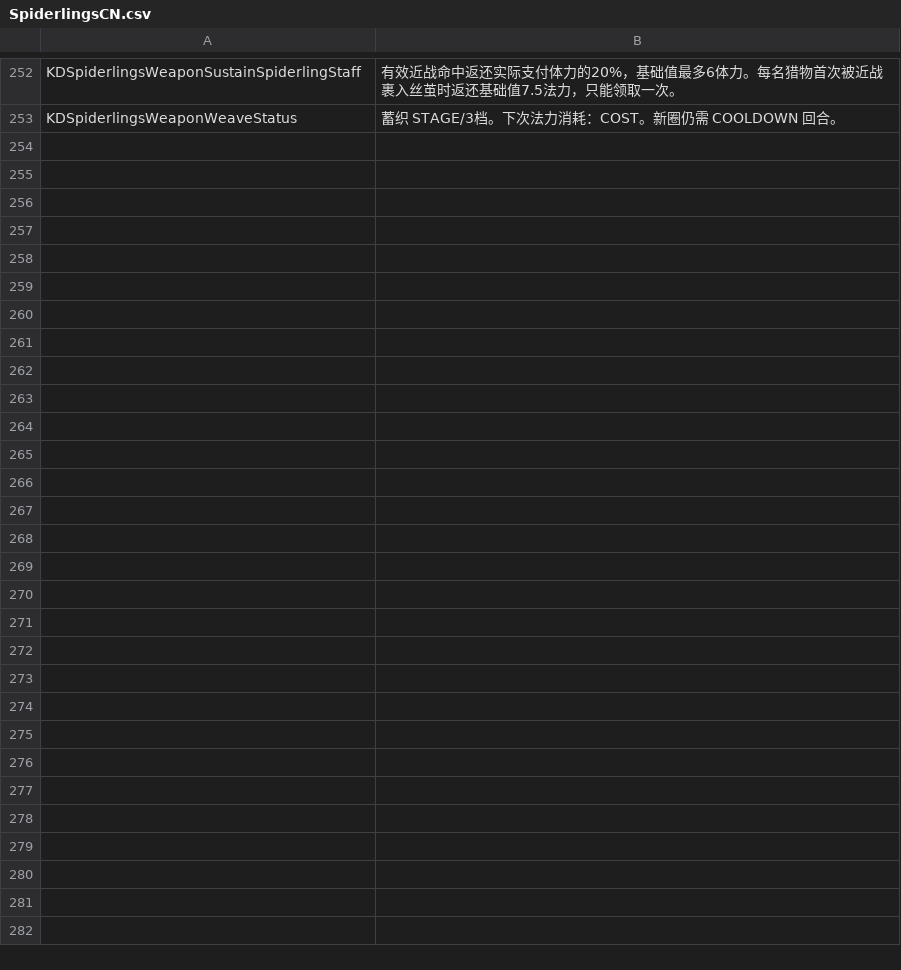
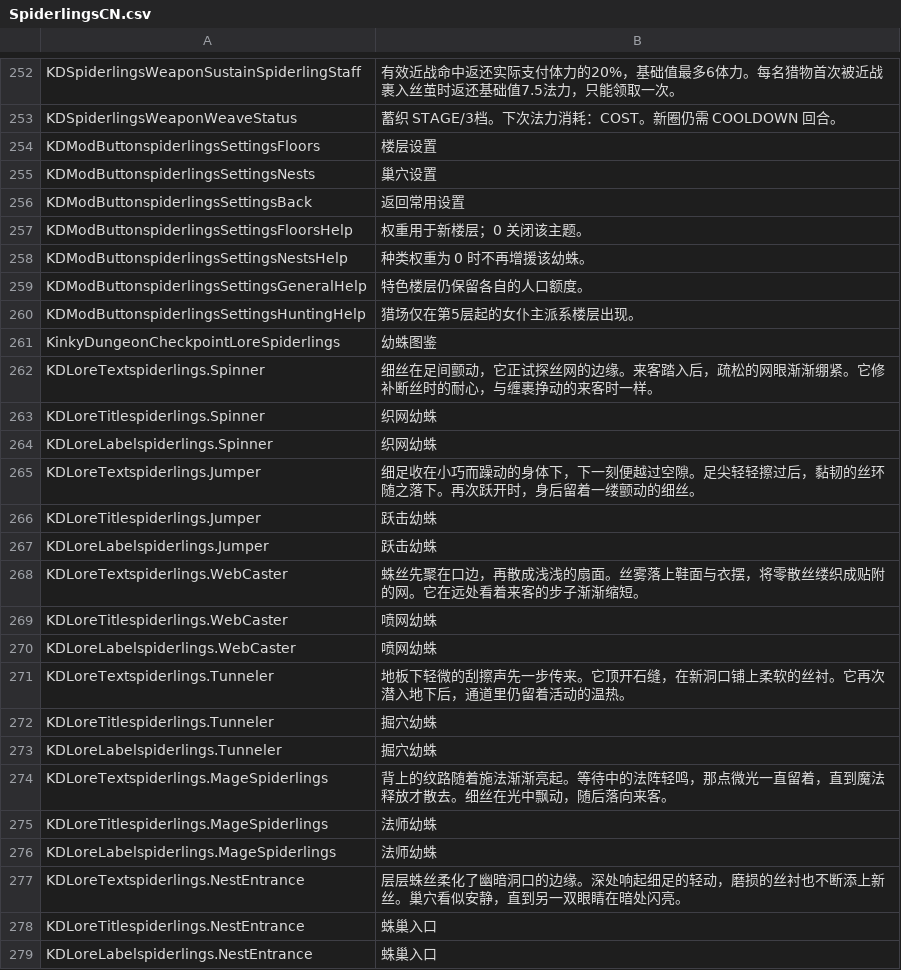
Before and after one commit to duromumuyazu74-rgb/Spiderlings, a CSV file: KinkyDungeon-Spiderlings/SpiderlingsCN.csv, drawn as a sheet; only a part is shown, gaps mark what is left out; the diff covers the shown part only; the diff names each change by its address in the sheet, - before the commit and + after, or states it on an @@ line.

Commit message:
feat(spiderlings): improve field support, webs and bestiary

```diff
--- a/KinkyDungeon-Spiderlings/SpiderlingsCN.csv
+++ b/KinkyDungeon-Spiderlings/SpiderlingsCN.csv
+row 254: KDModButtonspiderlingsSettingsFloors | 楼层设置
+row 255: KDModButtonspiderlingsSettingsNests | 巢穴设置
+row 256: KDModButtonspiderlingsSettingsBack | 返回常用设置
+row 257: KDModButtonspiderlingsSettingsFloorsHelp | 权重用于新楼层；0 关闭该主题。
+row 258: KDModButtonspiderlingsSettingsNestsHelp | 种类权重为 0 时不再增援该幼蛛。
+row 259: KDModButtonspiderlingsSettingsGeneralHelp | 特色楼层仍保留各自的人口额度。
+row 260: KDModButtonspiderlingsSettingsHuntingHelp | 猎场仅在第5层起的女仆主派系楼层出现。
+row 261: KinkyDungeonCheckpointLoreSpiderlings | 幼蛛图鉴
+row 262: KDLoreTextspiderlings.Spinner | 细丝在足间颤动，它正试探丝网的边缘。来客踏入后，疏松的网眼渐渐绷紧。它修补断丝时的耐心，与缠裹挣动的来客时一样。
+row 263: KDLoreTitlespiderlings.Spinner | 织网幼蛛
+row 264: KDLoreLabelspiderlings.Spinner | 织网幼蛛
+row 265: KDLoreTextspiderlings.Jumper | 细足收在小巧而躁动的身体下，下一刻便越过空隙。足尖轻轻擦过后，黏韧的丝环随之落下。再次跃开时，身后留着一缕颤动的细丝。
+row 266: KDLoreTitlespiderlings.Jumper | 跃击幼蛛
+row 267: KDLoreLabelspiderlings.Jumper | 跃击幼蛛
+row 268: KDLoreTextspiderlings.WebCaster | 蛛丝先聚在口边，再散成浅浅的扇面。丝雾落上鞋面与衣摆，将零散丝缕织成贴附的网。它在远处看着来客的步子渐渐缩短。
+row 269: KDLoreTitlespiderlings.WebCaster | 喷网幼蛛
+row 270: KDLoreLabelspiderlings.WebCaster | 喷网幼蛛
+row 271: KDLoreTextspiderlings.Tunneler | 地板下轻微的刮擦声先一步传来。它顶开石缝，在新洞口铺上柔软的丝衬。它再次潜入地下后，通道里仍留着活动的温热。
+row 272: KDLoreTitlespiderlings.Tunneler | 掘穴幼蛛
+row 273: KDLoreLabelspiderlings.Tunneler | 掘穴幼蛛
+row 274: KDLoreTextspiderlings.MageSpiderlings | 背上的纹路随着施法渐渐亮起。等待中的法阵轻鸣，那点微光一直留着，直到魔法释放才散去。细丝在光中飘动，随后落向来客。
+row 275: KDLoreTitlespiderlings.MageSpiderlings | 法师幼蛛
+row 276: KDLoreLabelspiderlings.MageSpiderlings | 法师幼蛛
+row 277: KDLoreTextspiderlings.NestEntrance | 层层蛛丝柔化了幽暗洞口的边缘。深处响起细足的轻动，磨损的丝衬也不断添上新丝。巢穴看似安静，直到另一双眼睛在暗处闪亮。
+row 278: KDLoreTitlespiderlings.NestEntrance | 蛛巢入口
+row 279: KDLoreLabelspiderlings.NestEntrance | 蛛巢入口
```
Also changed, not shown: 7 edited cells elsewhere in this file, 39 other files.
